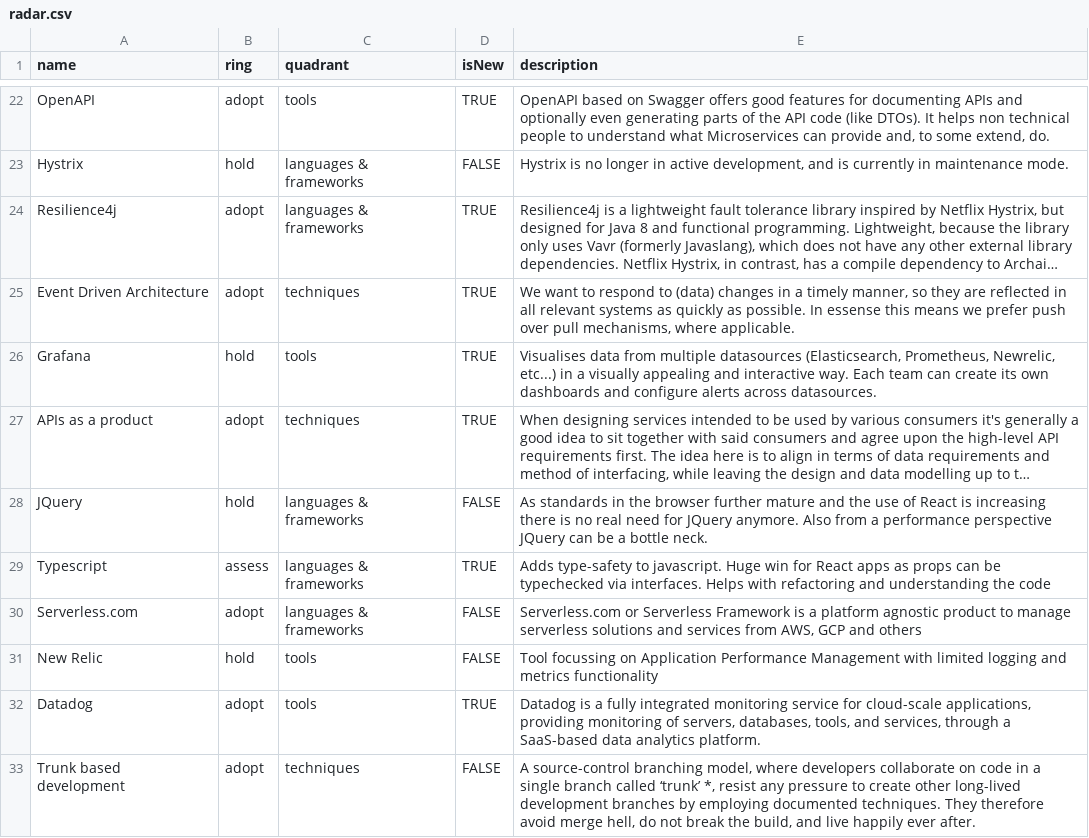
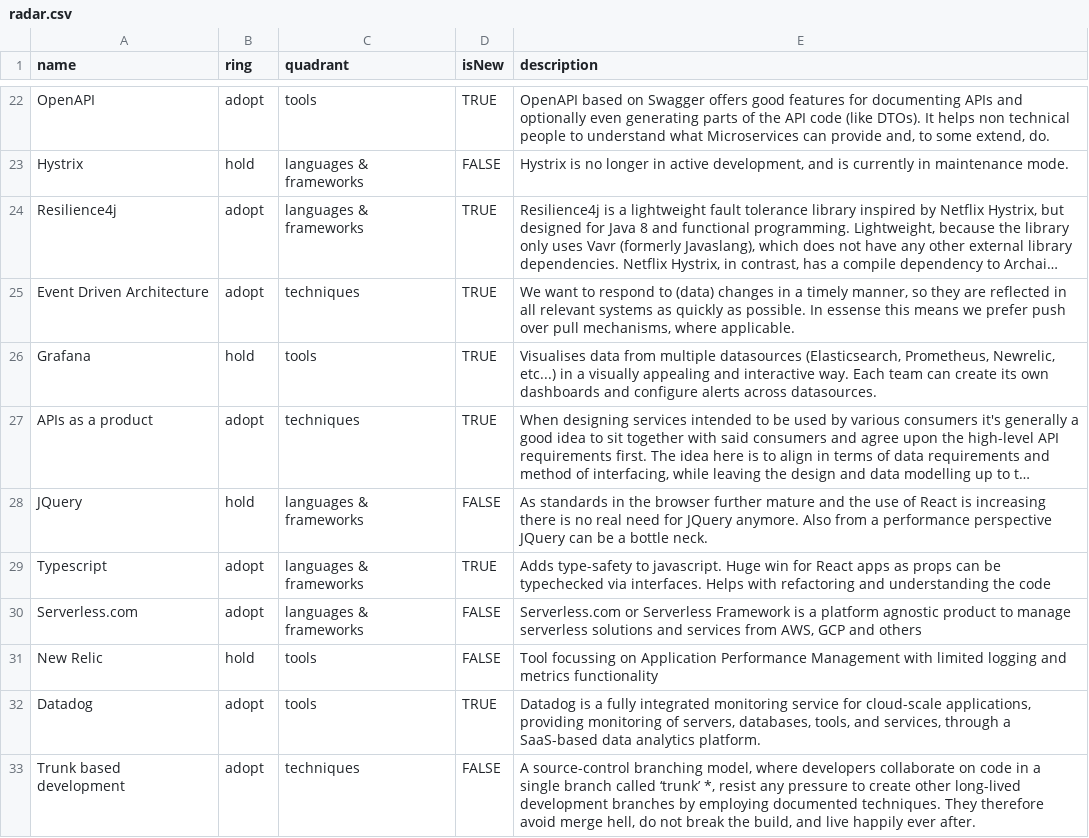
Before and after one commit to intergamma/techradar, a CSV file: radar.csv, drawn as a sheet; only a part is shown, gaps mark what is left out; long unchanged cells end in …; the diff names each change by its address in the sheet, - before the commit and + after, or states it on an @@ line.

Commit message:
puts TypeScript on adopt

```diff
--- a/radar.csv
+++ b/radar.csv
-B29 (ring): assess
+B29 (ring): adopt
```
